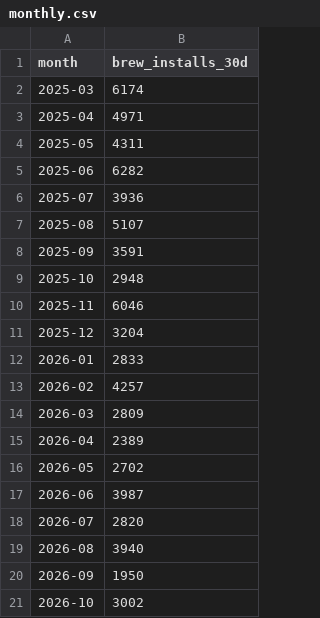
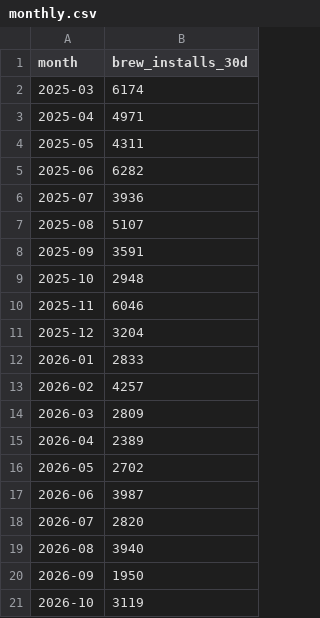
Before and after one commit to robertsilen/mariadb-adoption-index, a CSV file: data/brew_installs_30d/monthly.csv, drawn as a sheet.

```diff
--- a/data/brew_installs_30d/monthly.csv
+++ b/data/brew_installs_30d/monthly.csv
@@ -20,2 +20,2 @@ month,brew_installs_30d
 2026-09,1950
-2026-10,3002
+2026-10,3119
```
Also changed, not shown: data/brew_installs_30d/daily.csv.
